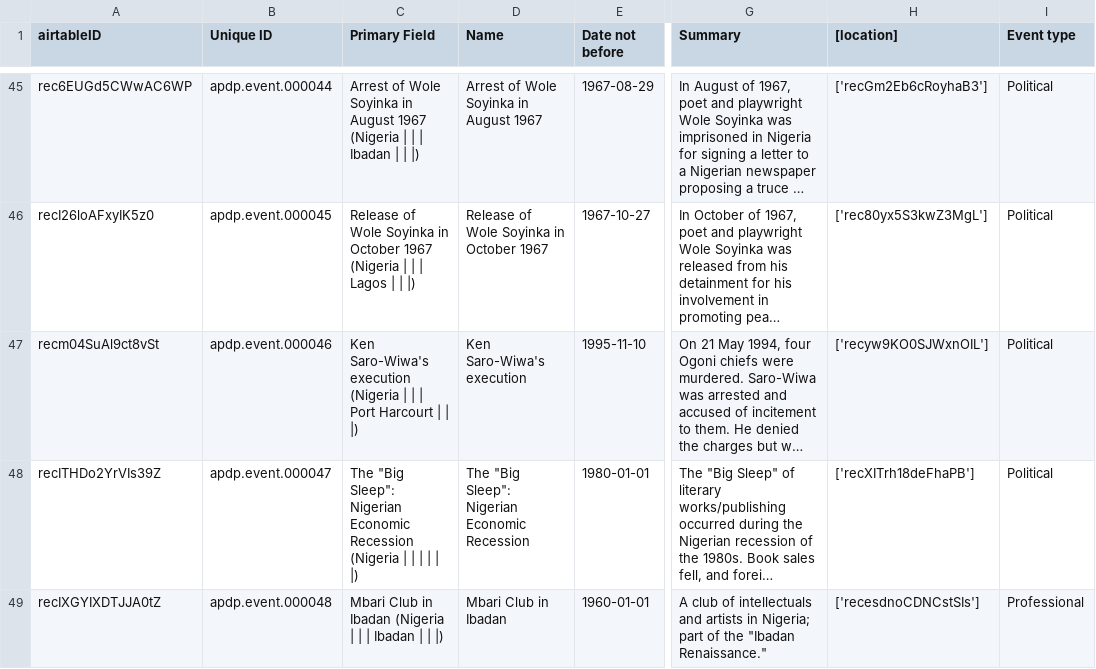
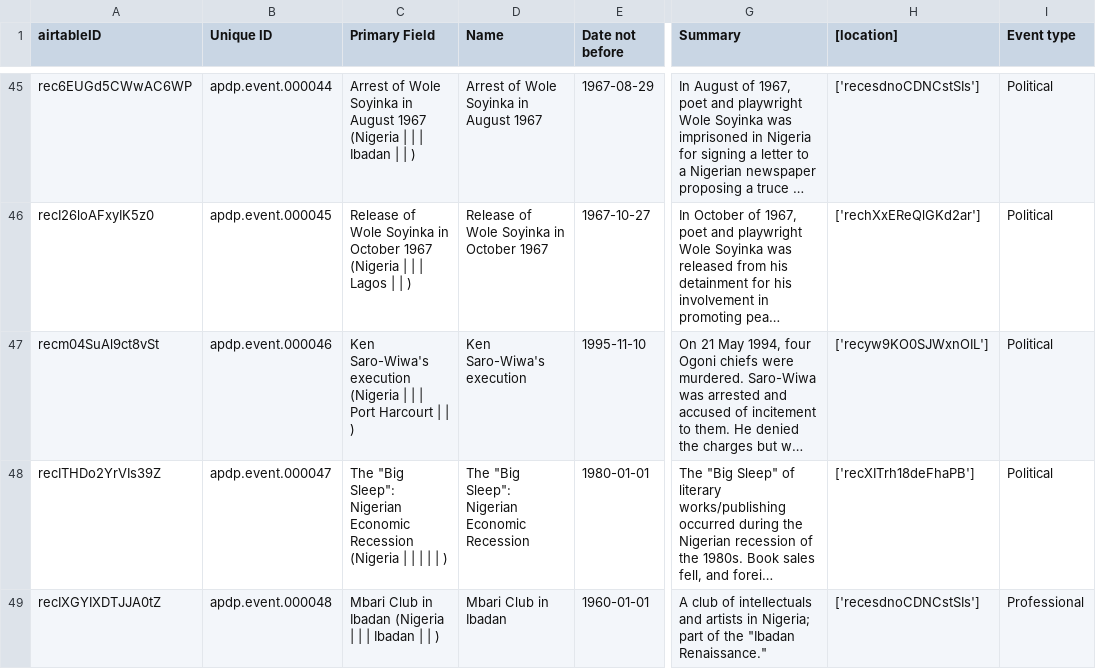
Before and after one commit to CDRH/data_african_poetics, a CSV file: source/csv/events.csv, drawn as a sheet; only a part is shown, gaps mark what is left out; long unchanged cells end in …; the diff covers the shown part only; the diff names each change by its address in the sheet, - before the commit and + after, or states it on an @@ line.

```diff
--- a/source/csv/events.csv
+++ b/source/csv/events.csv
-C45 (Primary Field): …| | |)
+C45 (Primary Field): …| | )
-H45 ([location]): ['recGm2Eb6cRoyhaB3']
+H45 ([location]): ['recesdnoCDNCstSIs']
-C46 (Primary Field): …| | |)
+C46 (Primary Field): …| | )
-H46 ([location]): ['rec80yx5S3kwZ3MgL']
+H46 ([location]): ['rechXxEReQlGKd2ar']
-C47 (Primary Field): …| | |)
+C47 (Primary Field): …| | )
-C48 (Primary Field): …| | |)
+C48 (Primary Field): …| | )
-C49 (Primary Field): …| | |)
+C49 (Primary Field): …| | )
```
Also changed, not shown: 165 edited cells elsewhere in this file, scripts/airtableExport/csv/publications.csv, scripts/airtableExport/csv/repositories-archives.csv, 13 other files.
